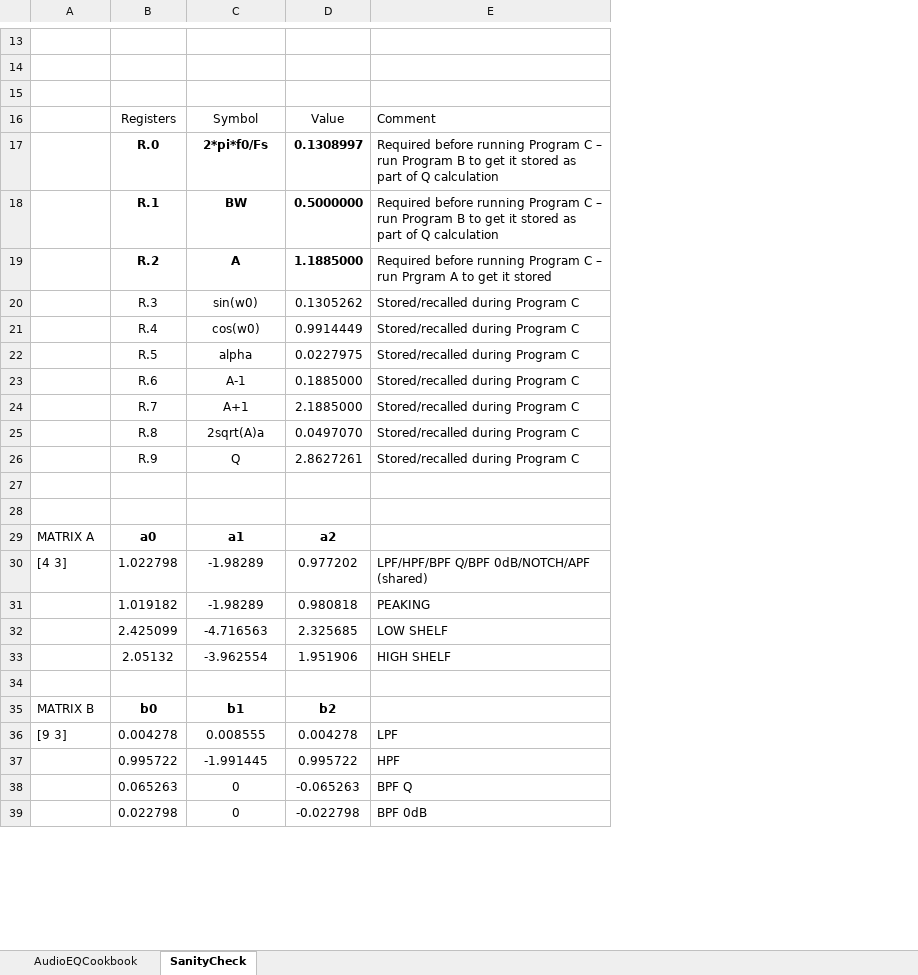
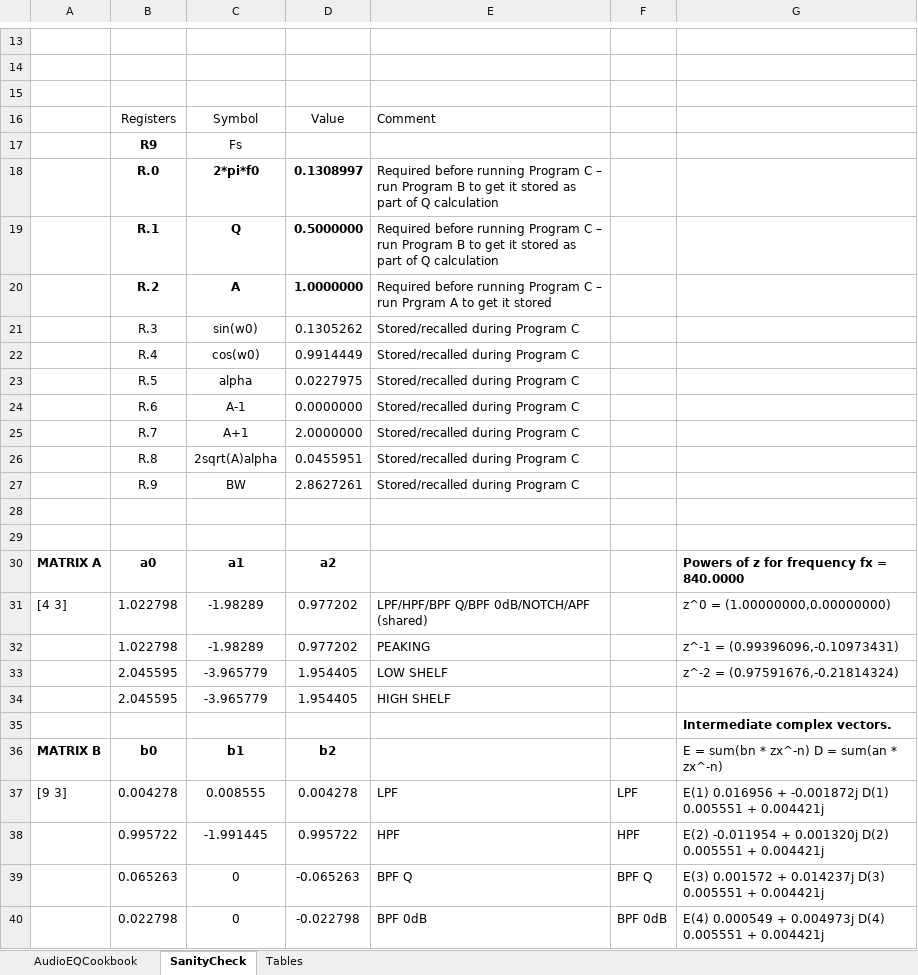
Before and after one commit to tranka2010/hp15c-software-pacs, an Excel workbook: engineering_basics/programming_scratch_pad.xlsx, sheet SanityCheck, drawn as a sheet; only a part is shown, gaps mark what is left out; values as stored, in another font and other column widths than the file's, no borders; removed rows and columns are numbered as before the commit, all else as after; the diff covers the shown part only; the diff names each change by its address in the sheet, - before the commit and + after, or states it on an @@ line.

```diff
--- a/engineering_basics/programming_scratch_pad.xlsx (sheet SanityCheck)
+++ b/engineering_basics/programming_scratch_pad.xlsx (sheet SanityCheck)
+sheet tab: Tables
+column F, rows 37-40: LPF | HPF | BPF Q | BPF 0dB
+column G, rows 30-32: Powers of z for frequency fx = 840.0000 | z^0 = (1.00000000,0.00000000) | z^-1 = (0.99396096,-0.10973431); rows 35-40: Intermediate complex vectors. | E = sum(bn * zx^-n) D = sum(an * zx^-n) | E(1) 0.016956 + -0.001872j D(1) 0.005551 + 0.004421j | E(2) -0.011954 + 0.001320j D(2) 0.005551 + 0.004421j | E(3) 0.001572 + 0.014237j D(3) 0.005551 + 0.004421j | E(4) 0.000549 + 0.004973j D(4) 0.005551 + 0.004421j
+row 17:  | R9 | Fs
-C18: 2*pi*f0/Fs
+C18: 2*pi*f0
-C19: BW
+C19: Q
-D20: 1.1885000
+D20: 1.0000000
-D24: 0.1885000
+D24: 0.0000000
-D25: 2.1885000
+D25: 2.0000000
-C26: 2sqrt(A)a
+C26: 2sqrt(A)alpha
-D26: 0.0497070
+D26: 0.0455951
-C27: Q
+C27: BW
-A30 bold: off
+A30 bold: on
-B32: 1.019182
+B32: 1.022798
-D32: 0.980818
+D32: 0.977202
-row 32:  | 2.425099 | -4.716563 | 2.325685 | LOW SHELF
-row 33:  | 2.05132 | -3.962554 | 1.951906 | HIGH SHELF
+row 33:  | 2.045595 | -3.965779 | 1.954405 | LOW SHELF |  | z^-2 = (0.97591676,-0.21814324)
+row 34:  | 2.045595 | -3.965779 | 1.954405 | HIGH SHELF
-A36 bold: off
+A36 bold: on
```
Also changed, not shown: 4 added rows, 13 removed rows and 20 edited cells elsewhere in this sheet, sheet AudioEQCookbook, formulas that keep their value.
